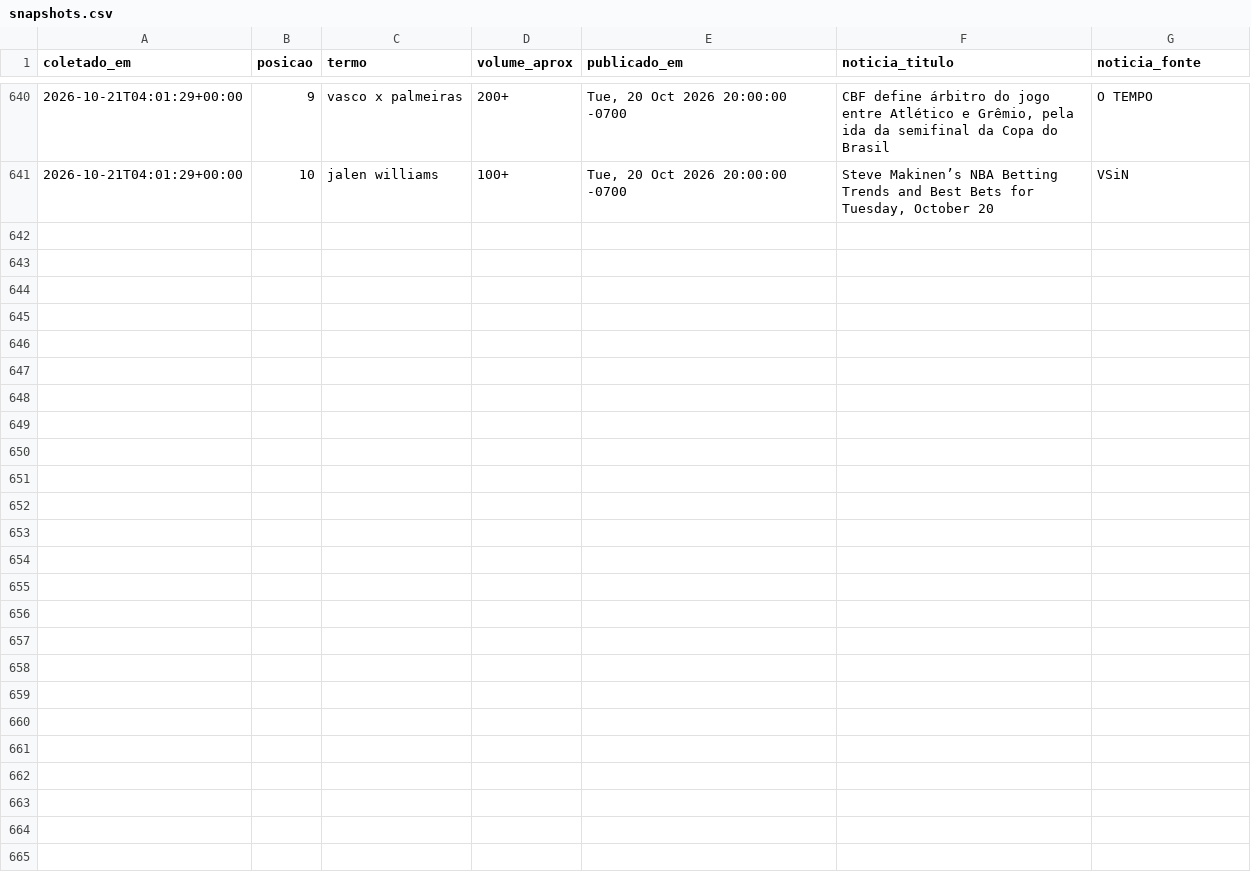
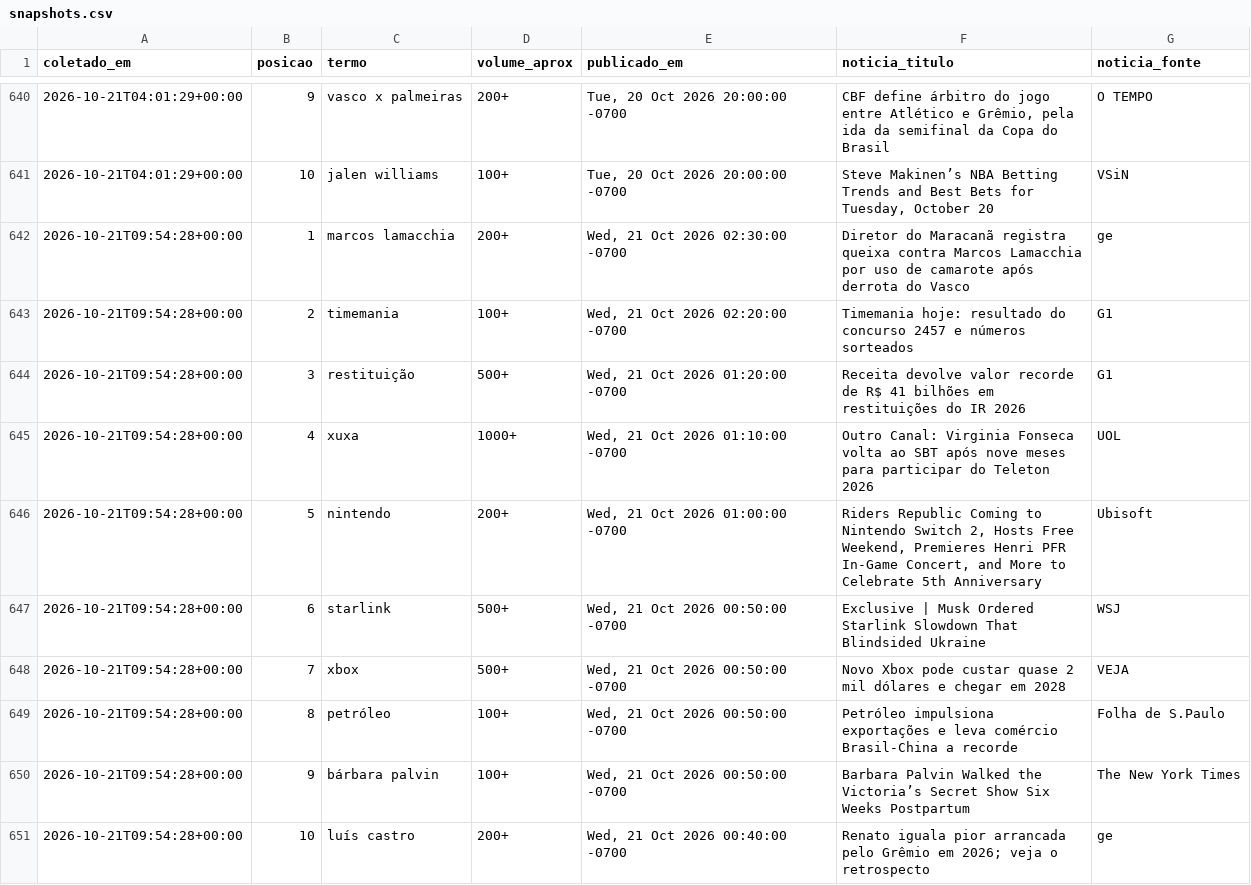
Before and after one commit to natashavalle/trends-brasil, a CSV file: data/snapshots.csv, drawn as a sheet; only a part is shown, gaps mark what is left out.

```diff
--- a/data/snapshots.csv
+++ b/data/snapshots.csv
@@ -641 +641,11 @@ coletado_em,posicao,termo,volume_aprox,publicado_em,noticia_titulo,noticia_fonte
 2026-10-21T04:01:29+00:00,10,jalen williams,100+,"Tue, 20 Oct 2026 20:00:00 -0700","Steve Makinen’s NBA Betting Trends and Best Bets for Tuesday, October 20",VSiN
+2026-10-21T09:54:28+00:00,1,marcos lamacchia,200+,"Wed, 21 Oct 2026 02:30:00 -0700",Diretor do Maracanã registra queixa contra Marcos Lamacchia por uso de camarote após derrota do Vasco,ge
+2026-10-21T09:54:28+00:00,2,timemania,100+,"Wed, 21 Oct 2026 02:20:00 -0700",Timemania hoje: resultado do concurso 2457 e números sorteados,G1
+2026-10-21T09:54:28+00:00,3,restituição,500+,"Wed, 21 Oct 2026 01:20:00 -0700",Receita devolve valor recorde de R$ 41 bilhões em restituições do IR 2026,G1
+2026-10-21T09:54:28+00:00,4,xuxa,1000+,"Wed, 21 Oct 2026 01:10:00 -0700",Outro Canal: Virginia Fonseca volta ao SBT após nove meses para participar do Teleton 2026,UOL
+2026-10-21T09:54:28+00:00,5,nintendo,200+,"Wed, 21 Oct 2026 01:00:00 -0700","Riders Republic Coming to Nintendo Switch 2, Hosts Free Weekend, Premieres Henri PFR In-Game Concert, and More to Celebrate 5th Anniversary",Ubisoft
+2026-10-21T09:54:28+00:00,6,starlink,500+,"Wed, 21 Oct 2026 00:50:00 -0700",Exclusive | Musk Ordered Starlink Slowdown That Blindsided Ukraine,WSJ
+2026-10-21T09:54:28+00:00,7,xbox,500+,"Wed, 21 Oct 2026 00:50:00 -0700",Novo Xbox pode custar quase 2 mil dólares e chegar em 2028,VEJA
+2026-10-21T09:54:28+00:00,8,petróleo,100+,"Wed, 21 Oct 2026 00:50:00 -0700",Petróleo impulsiona exportações e leva comércio Brasil-China a recorde,Folha de S.Paulo
+2026-10-21T09:54:28+00:00,9,bárbara palvin,100+,"Wed, 21 Oct 2026 00:50:00 -0700",Barbara Palvin Walked the Victoria’s Secret Show Six Weeks Postpartum,The New York Times
+2026-10-21T09:54:28+00:00,10,luís castro,200+,"Wed, 21 Oct 2026 00:40:00 -0700",Renato iguala pior arrancada pelo Grêmio em 2026; veja o retrospecto,ge
```
